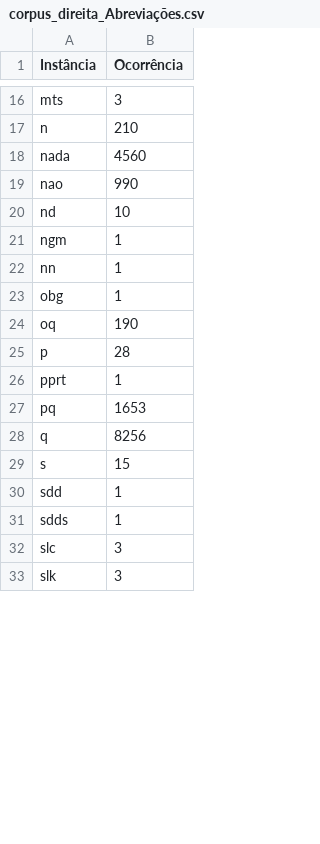
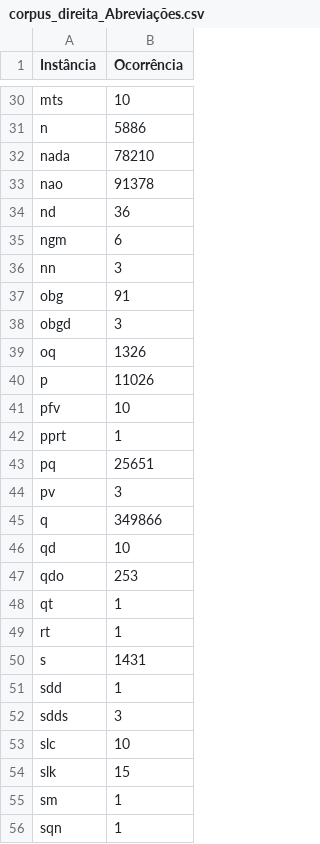
Before and after one commit to alexandre-barroso/experimento_LL051, a CSV file: arquivos_csv/corpus_direita_Abreviações.csv, drawn as a sheet; only a part is shown, gaps mark what is left out; addresses are those after the commit; the diff covers the shown part only; the diff names each change by its address in the sheet, - before the commit and + after, or states it on an @@ line.

```diff
--- a/arquivos_csv/corpus_direita_Abreviações.csv
+++ b/arquivos_csv/corpus_direita_Abreviações.csv
-B30 (Ocorrência): 3
+B30 (Ocorrência): 10
-B31 (Ocorrência): 210
+B31 (Ocorrência): 5886
-B32 (Ocorrência): 4560
+B32 (Ocorrência): 78210
-B33 (Ocorrência): 990
+B33 (Ocorrência): 91378
-B34 (Ocorrência): 10
+B34 (Ocorrência): 36
-B35 (Ocorrência): 1
+B35 (Ocorrência): 6
-B36 (Ocorrência): 1
+B36 (Ocorrência): 3
-B37 (Ocorrência): 1
+B37 (Ocorrência): 91
+row 38: obgd | 3
-B39 (Ocorrência): 190
+B39 (Ocorrência): 1326
-B40 (Ocorrência): 28
+B40 (Ocorrência): 11026
+row 41: pfv | 10
-B43 (Ocorrência): 1653
+B43 (Ocorrência): 25651
+row 44: pv | 3
-B45 (Ocorrência): 8256
+B45 (Ocorrência): 349866
+row 46: qd | 10
+row 47: qdo | 253
+row 48: qt | 1
+row 49: rt | 1
-B50 (Ocorrência): 15
+B50 (Ocorrência): 1431
-B52 (Ocorrência): 1
+B52 (Ocorrência): 3
-B53 (Ocorrência): 3
+B53 (Ocorrência): 10
-B54 (Ocorrência): 3
+B54 (Ocorrência): 15
+row 55: sm | 1
+row 56: sqn | 1
```
Also changed, not shown: 21 added rows, 3 removed rows and 23 edited cells elsewhere in this file, arquivos_csv/corpus_direita_Gírias.csv, arquivos_csv/corpus_esquerda_Abreviações.csv, 9 other files.
